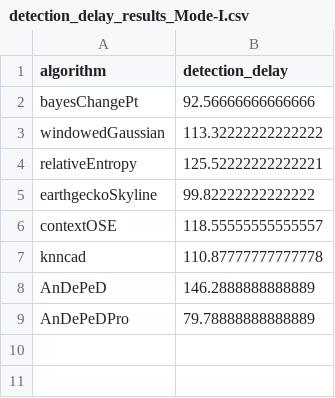
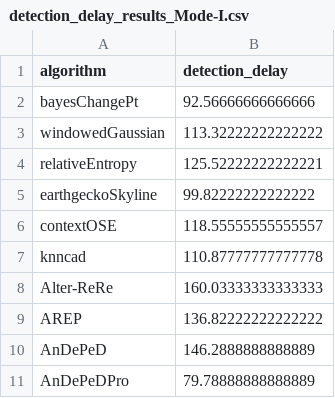
Before and after one commit to VDanielL/AnDePeD, a CSV file: Results/detection_delay_results_Mode-I.csv, drawn as a sheet; the diff names each change by its address in the sheet, - before the commit and + after, or states it on an @@ line.

```diff
--- a/Results/detection_delay_results_Mode-I.csv
+++ b/Results/detection_delay_results_Mode-I.csv
+row 8: Alter-ReRe | 160.03333333333333
+row 9: AREP | 136.82222222222222
```
Also changed, not shown: Results/anomaly_detection_performance_results.csv, 1 other file.
